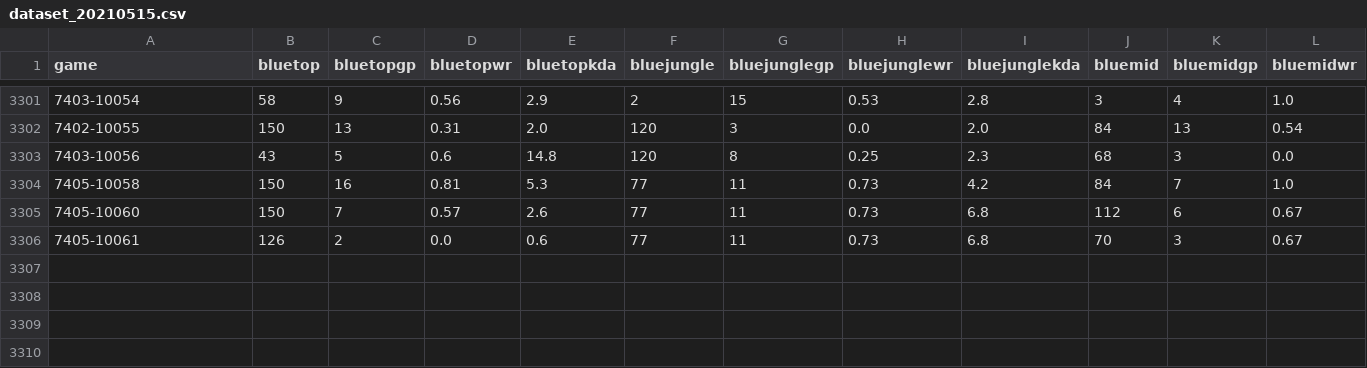
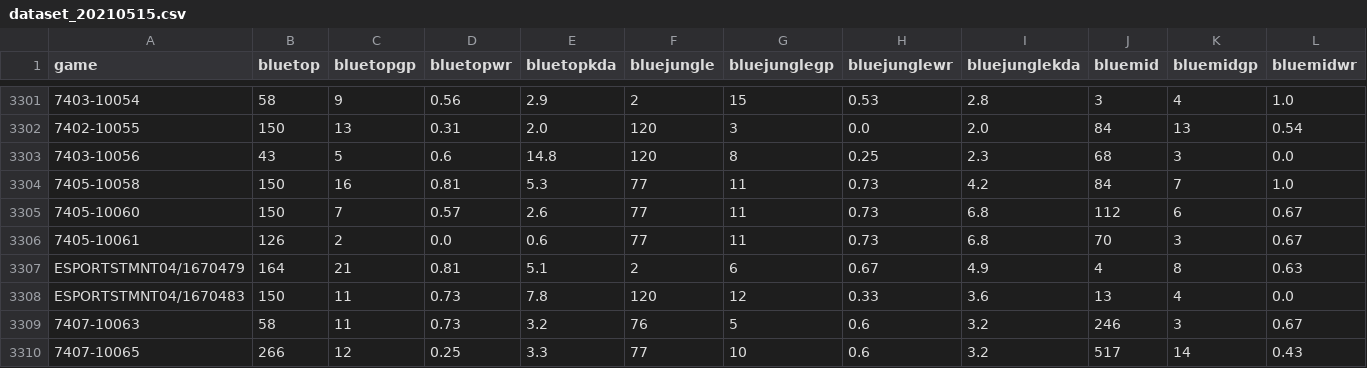
Before and after one commit to lincolncosta/moba.aid.prediction, a CSV file: outputs/dataset_20210515.csv, drawn as a sheet; only a part is shown, gaps mark what is left out; rows hold the shown columns only; the diff names each change by its address in the sheet, - before the commit and + after, or states it on an @@ line.

Commit message:
Execução do crawler para dataset.

```diff
--- a/outputs/dataset_20210515.csv
+++ b/outputs/dataset_20210515.csv
+row 3307: ESPORTSTMNT04/1670479 | 164 | 21 | 0.81 | 5.1 | 2 | 6 | 0.67 | 4.9 | 4 | 8 | 0.63
+row 3308: ESPORTSTMNT04/1670483 | 150 | 11 | 0.73 | 7.8 | 120 | 12 | 0.33 | 3.6 | 13 | 4 | 0.0
+row 3309: 7407-10063 | 58 | 11 | 0.73 | 3.2 | 76 | 5 | 0.6 | 3.2 | 246 | 3 | 0.67
+row 3310: 7407-10065 | 266 | 12 | 0.25 | 3.3 | 77 | 10 | 0.6 | 3.2 | 517 | 14 | 0.43
```
Also changed, not shown: 1 other file.
